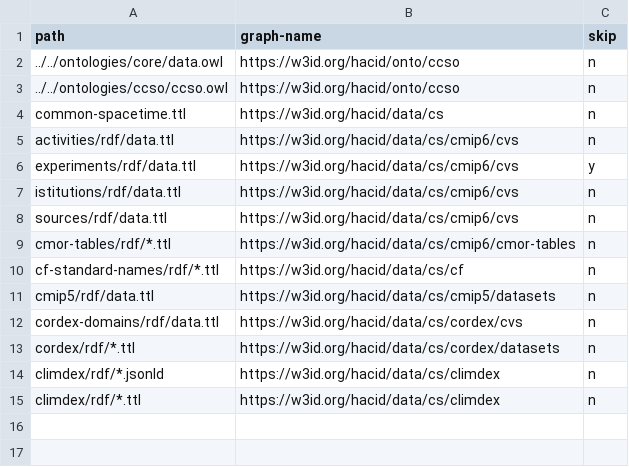
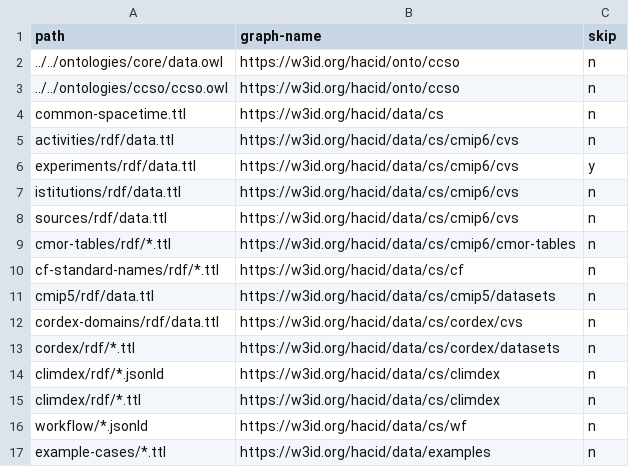
Before and after one commit to hacid-project/knowledge-graph, a CSV file: data/climate-services/graph_names.csv, drawn as a sheet; the diff names each change by its address in the sheet, - before the commit and + after, or states it on an @@ line.

Commit message:
Add workflow specification and example case to the KG

```diff
--- a/data/climate-services/graph_names.csv
+++ b/data/climate-services/graph_names.csv
+row 16: workflow/*.jsonld | https://w3id.org/hacid/data/cs/wf | n
+row 17: example-cases/*.ttl | https://w3id.org/hacid/data/examples | n
```
